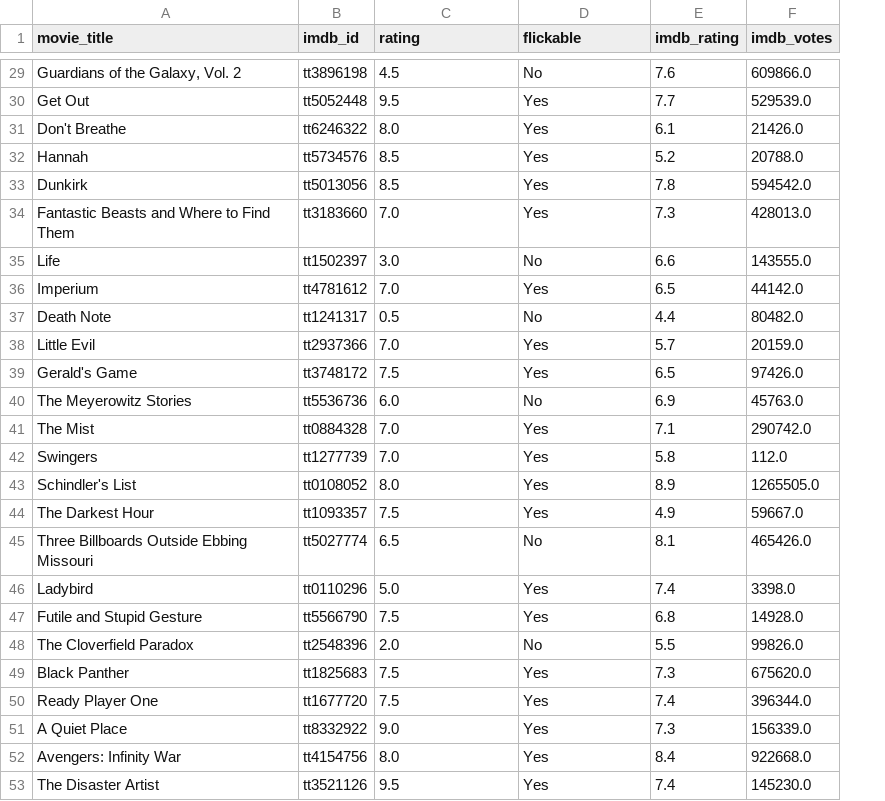
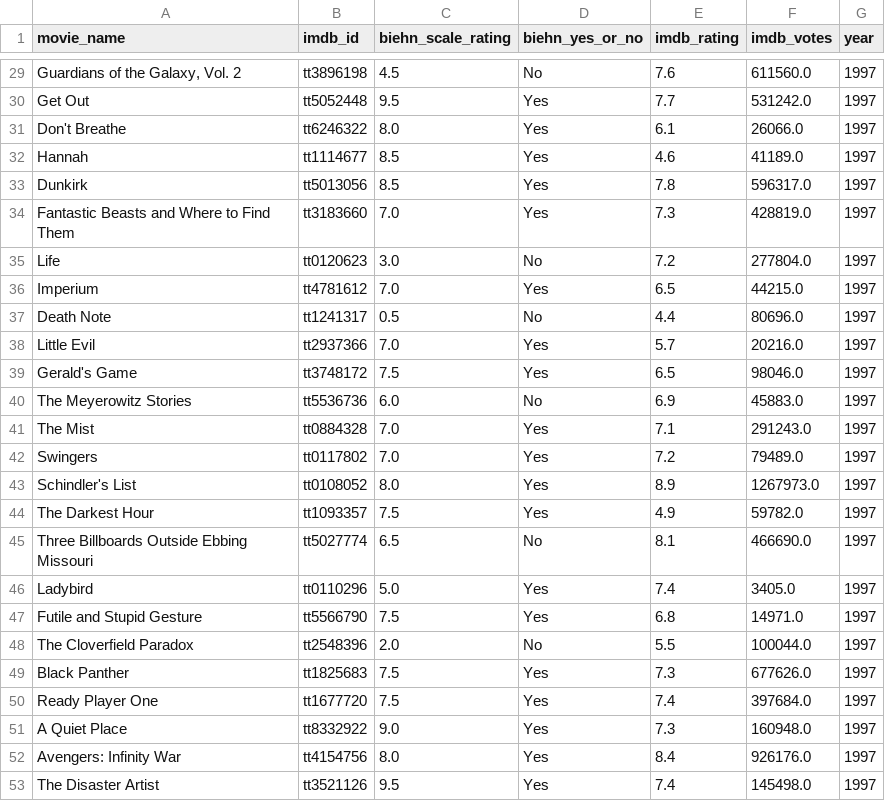
Before and after one commit to dkhundley/movie-ratings-model, a CSV file: data/raw/imdb_data.csv, drawn as a sheet; only a part is shown, gaps mark what is left out; the diff covers the shown part only; the diff names each change by its address in the sheet, - before the commit and + after, or states it on an @@ line.

```diff
--- a/data/raw/imdb_data.csv
+++ b/data/raw/imdb_data.csv
+column G (year), rows 29-53: all 1997
-A1: movie_title
+A1: movie_name
-C1: rating
+C1: biehn_scale_rating
-D1: flickable
+D1: biehn_yes_or_no
-F29 (imdb_votes): 609866.0
+F29 (imdb_votes): 611560.0
-F30 (imdb_votes): 529539.0
+F30 (imdb_votes): 531242.0
-F31 (imdb_votes): 21426.0
+F31 (imdb_votes): 26066.0
-B32 (imdb_id): tt5734576
+B32 (imdb_id): tt1114677
-E32 (imdb_rating): 5.2
+E32 (imdb_rating): 4.6
-F32 (imdb_votes): 20788.0
+F32 (imdb_votes): 41189.0
-F33 (imdb_votes): 594542.0
+F33 (imdb_votes): 596317.0
-F34 (imdb_votes): 428013.0
+F34 (imdb_votes): 428819.0
-B35 (imdb_id): tt1502397
+B35 (imdb_id): tt0120623
-E35 (imdb_rating): 6.6
+E35 (imdb_rating): 7.2
-F35 (imdb_votes): 143555.0
+F35 (imdb_votes): 277804.0
-F36 (imdb_votes): 44142.0
+F36 (imdb_votes): 44215.0
-F37 (imdb_votes): 80482.0
+F37 (imdb_votes): 80696.0
-F38 (imdb_votes): 20159.0
+F38 (imdb_votes): 20216.0
-F39 (imdb_votes): 97426.0
+F39 (imdb_votes): 98046.0
-F40 (imdb_votes): 45763.0
+F40 (imdb_votes): 45883.0
-F41 (imdb_votes): 290742.0
+F41 (imdb_votes): 291243.0
-B42 (imdb_id): tt1277739
+B42 (imdb_id): tt0117802
-E42 (imdb_rating): 5.8
+E42 (imdb_rating): 7.2
-F42 (imdb_votes): 112.0
+F42 (imdb_votes): 79489.0
-F43 (imdb_votes): 1265505.0
+F43 (imdb_votes): 1267973.0
-F44 (imdb_votes): 59667.0
+F44 (imdb_votes): 59782.0
-F45 (imdb_votes): 465426.0
+F45 (imdb_votes): 466690.0
-F46 (imdb_votes): 3398.0
+F46 (imdb_votes): 3405.0
-F47 (imdb_votes): 14928.0
+F47 (imdb_votes): 14971.0
-F48 (imdb_votes): 99826.0
+F48 (imdb_votes): 100044.0
-F49 (imdb_votes): 675620.0
+F49 (imdb_votes): 677626.0
-F50 (imdb_votes): 396344.0
+F50 (imdb_votes): 397684.0
-F51 (imdb_votes): 156339.0
+F51 (imdb_votes): 160948.0
-F52 (imdb_votes): 922668.0
+F52 (imdb_votes): 926176.0
-F53 (imdb_votes): 145230.0
+F53 (imdb_votes): 145498.0
```
Also changed, not shown: 1 added row and 107 edited cells elsewhere in this file, data/raw/all_data.csv, data/raw/caelan-reviews.csv, 5 other files.
